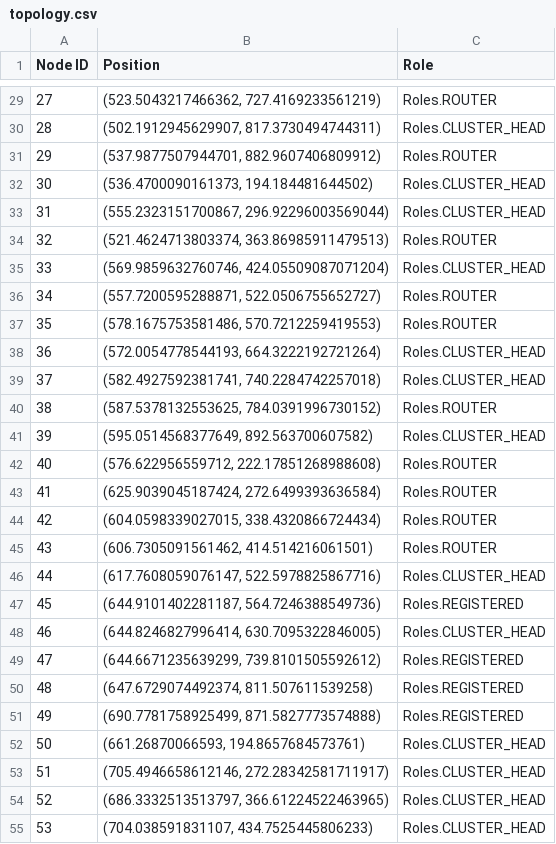
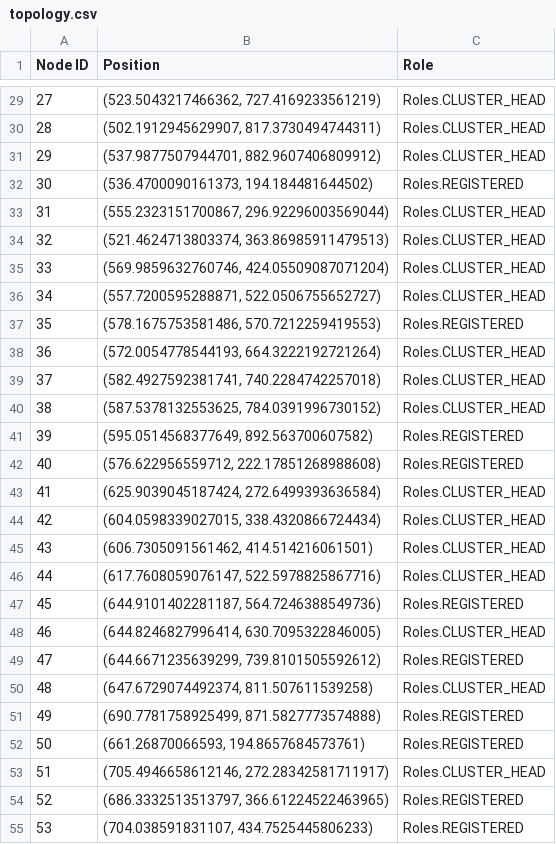
Before and after one commit to ty-runner/WirelessSensorNetworkSim, a CSV file: topology.csv, drawn as a sheet; only a part is shown, gaps mark what is left out; the diff covers the shown part only.

```diff
--- a/topology.csv
+++ b/topology.csv
@@ -29,18 +29,18 @@ Node ID,Position,Role
-27,"(523.5043217466362, 727.4169233561219)",Roles.ROUTER
+27,"(523.5043217466362, 727.4169233561219)",Roles.CLUSTER_HEAD
 28,"(502.1912945629907, 817.3730494744311)",Roles.CLUSTER_HEAD
-29,"(537.9877507944701, 882.9607406809912)",Roles.ROUTER
-30,"(536.4700090161373, 194.184481644502)",Roles.CLUSTER_HEAD
+29,"(537.9877507944701, 882.9607406809912)",Roles.CLUSTER_HEAD
+30,"(536.4700090161373, 194.184481644502)",Roles.REGISTERED
 31,"(555.2323151700867, 296.92296003569044)",Roles.CLUSTER_HEAD
-32,"(521.4624713803374, 363.86985911479513)",Roles.ROUTER
+32,"(521.4624713803374, 363.86985911479513)",Roles.CLUSTER_HEAD
 33,"(569.9859632760746, 424.05509087071204)",Roles.CLUSTER_HEAD
-34,"(557.7200595288871, 522.0506755652727)",Roles.ROUTER
-35,"(578.1675753581486, 570.7212259419553)",Roles.ROUTER
+34,"(557.7200595288871, 522.0506755652727)",Roles.CLUSTER_HEAD
+35,"(578.1675753581486, 570.7212259419553)",Roles.REGISTERED
 36,"(572.0054778544193, 664.3222192721264)",Roles.CLUSTER_HEAD
 37,"(582.4927592381741, 740.2284742257018)",Roles.CLUSTER_HEAD
-38,"(587.5378132553625, 784.0391996730152)",Roles.ROUTER
-39,"(595.0514568377649, 892.563700607582)",Roles.CLUSTER_HEAD
-40,"(576.622956559712, 222.17851268988608)",Roles.ROUTER
-41,"(625.9039045187424, 272.6499393636584)",Roles.ROUTER
-42,"(604.0598339027015, 338.4320866724434)",Roles.ROUTER
-43,"(606.7305091561462, 414.514216061501)",Roles.ROUTER
+38,"(587.5378132553625, 784.0391996730152)",Roles.CLUSTER_HEAD
+39,"(595.0514568377649, 892.563700607582)",Roles.REGISTERED
+40,"(576.622956559712, 222.17851268988608)",Roles.REGISTERED
+41,"(625.9039045187424, 272.6499393636584)",Roles.CLUSTER_HEAD
+42,"(604.0598339027015, 338.4320866724434)",Roles.CLUSTER_HEAD
+43,"(606.7305091561462, 414.514216061501)",Roles.CLUSTER_HEAD
 44,"(617.7608059076147, 522.5978825867716)",Roles.CLUSTER_HEAD
@@ -49,7 +49,7 @@ Node ID,Position,Role
 47,"(644.6671235639299, 739.8101505592612)",Roles.REGISTERED
-48,"(647.6729074492374, 811.507611539258)",Roles.REGISTERED
+48,"(647.6729074492374, 811.507611539258)",Roles.CLUSTER_HEAD
 49,"(690.7781758925499, 871.5827773574888)",Roles.REGISTERED
-50,"(661.26870066593, 194.8657684573761)",Roles.CLUSTER_HEAD
+50,"(661.26870066593, 194.8657684573761)",Roles.REGISTERED
 51,"(705.4946658612146, 272.28342581711917)",Roles.CLUSTER_HEAD
-52,"(686.3332513513797, 366.61224522463965)",Roles.CLUSTER_HEAD
-53,"(704.038591831107, 434.7525445806233)",Roles.CLUSTER_HEAD
+52,"(686.3332513513797, 366.61224522463965)",Roles.REGISTERED
+53,"(704.038591831107, 434.7525445806233)",Roles.REGISTERED
```
Also changed, not shown: 44 edited cells elsewhere in this file, neighbor_distances.csv, packet_log.csv, 5 other files.
